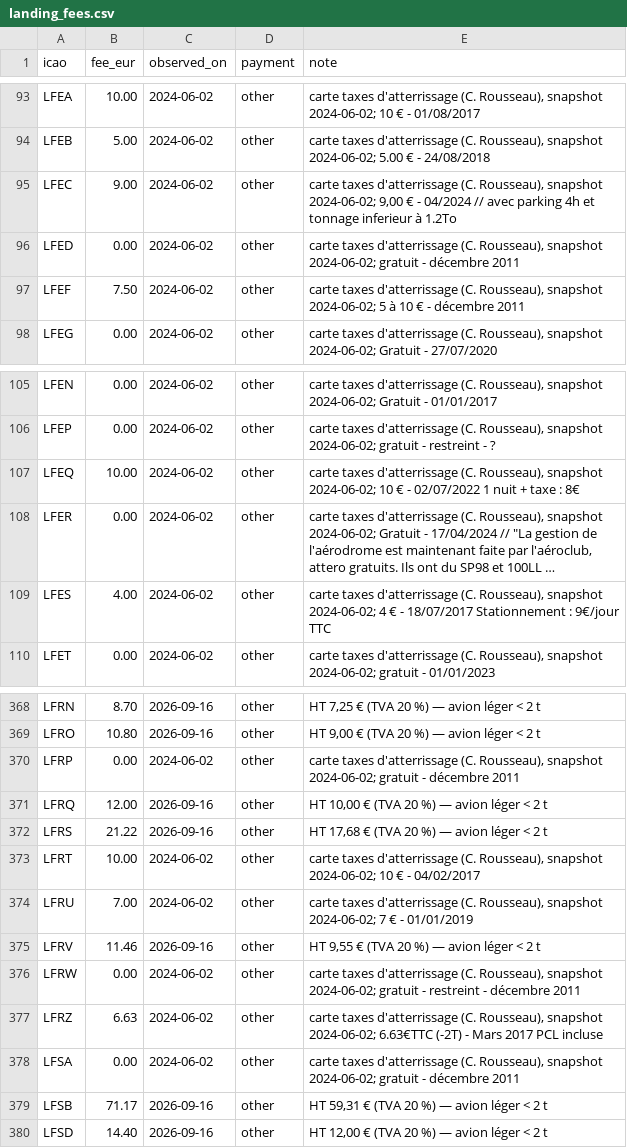
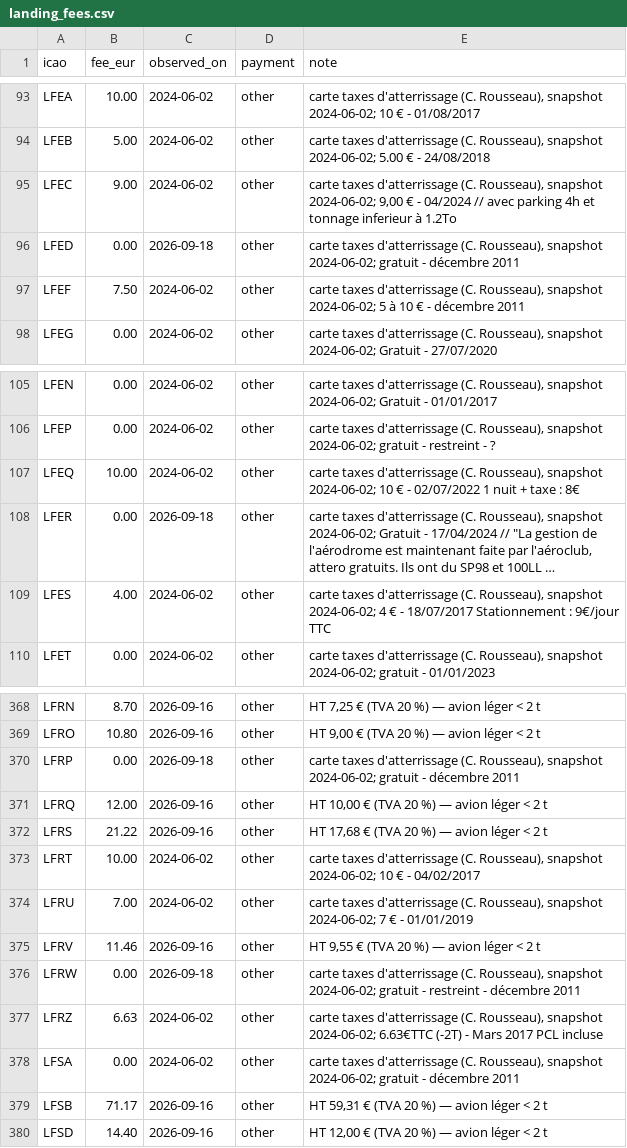
Before and after one commit to Natim/france-ga-pilot-maps, a CSV file: docs/landing_fees.csv, drawn as a sheet; only a part is shown, gaps mark what is left out; long unchanged cells end in …; the diff names each change by its address in the sheet, - before the commit and + after, or states it on an @@ line.

Commit message:
data(landing): refresh free fees for LFED, LFER, LFRP, and LFRW

```diff
--- a/docs/landing_fees.csv
+++ b/docs/landing_fees.csv
-C96 (observed_on): 2024-06-02
+C96 (observed_on): 2026-09-18
-C108 (observed_on): 2024-06-02
+C108 (observed_on): 2026-09-18
-C370 (observed_on): 2024-06-02
+C370 (observed_on): 2026-09-18
-C376 (observed_on): 2024-06-02
+C376 (observed_on): 2026-09-18
```
